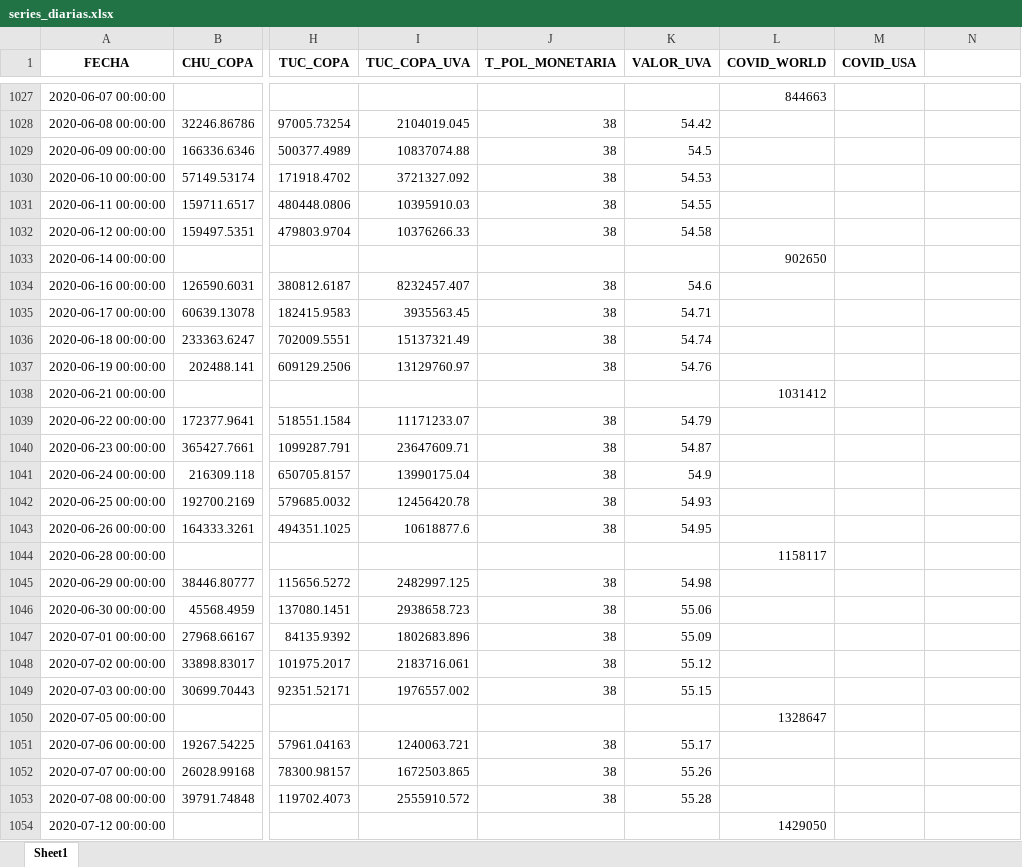
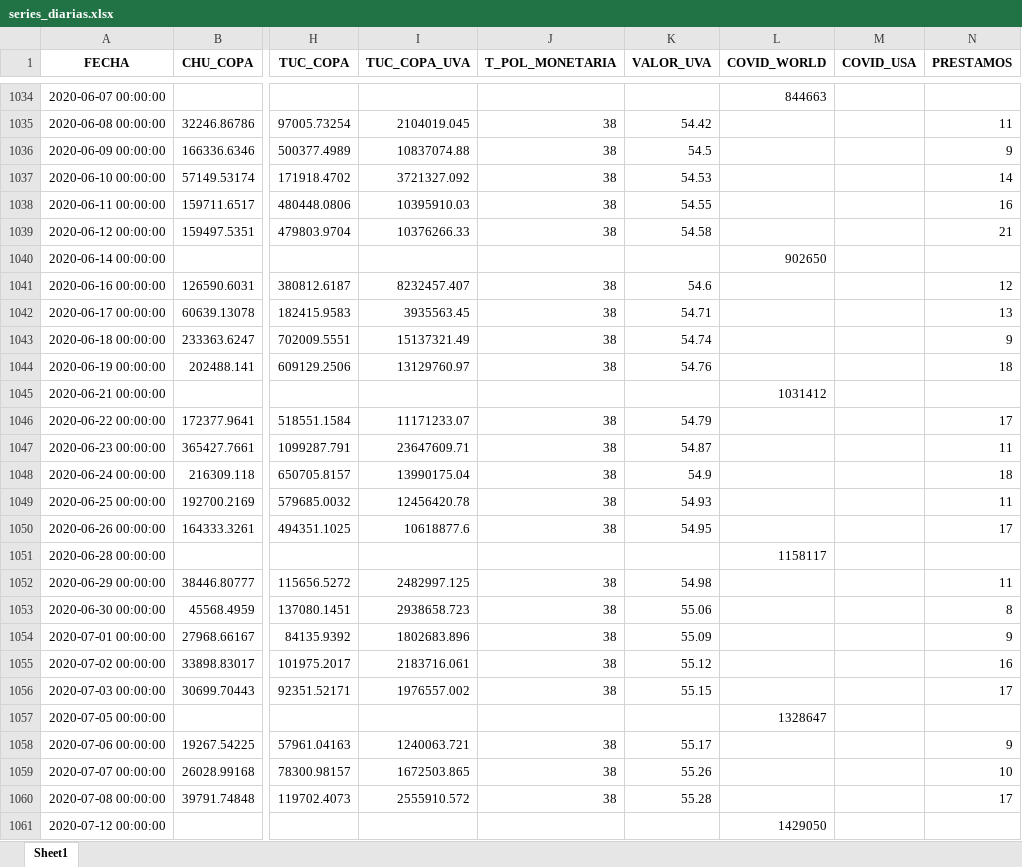
Before and after one commit to carrenogf/MCD-Series-Temporales, an Excel workbook: dataset/series_diarias.xlsx, sheet Sheet1, drawn as a sheet; only a part is shown, gaps mark what is left out; values as stored, in another font and other column widths than the file's, no borders; addresses are those after the commit; the diff covers the shown part only; the diff names each change by its address in the sheet, - before the commit and + after, or states it on an @@ line.

```diff
--- a/dataset/series_diarias.xlsx (sheet Sheet1)
+++ b/dataset/series_diarias.xlsx (sheet Sheet1)
-N1: (empty)
+N1: PRESTAMOS
-N1035 (PRESTAMOS): (empty)
+N1035 (PRESTAMOS): 11
-N1036 (PRESTAMOS): (empty)
+N1036 (PRESTAMOS): 9
-N1037 (PRESTAMOS): (empty)
+N1037 (PRESTAMOS): 14
-N1038 (PRESTAMOS): (empty)
+N1038 (PRESTAMOS): 16
-N1039 (PRESTAMOS): (empty)
+N1039 (PRESTAMOS): 21
-N1041 (PRESTAMOS): (empty)
+N1041 (PRESTAMOS): 12
-N1042 (PRESTAMOS): (empty)
+N1042 (PRESTAMOS): 13
-N1043 (PRESTAMOS): (empty)
+N1043 (PRESTAMOS): 9
-N1044 (PRESTAMOS): (empty)
+N1044 (PRESTAMOS): 18
-N1046 (PRESTAMOS): (empty)
+N1046 (PRESTAMOS): 17
-N1047 (PRESTAMOS): (empty)
+N1047 (PRESTAMOS): 11
-N1048 (PRESTAMOS): (empty)
+N1048 (PRESTAMOS): 18
-N1049 (PRESTAMOS): (empty)
+N1049 (PRESTAMOS): 11
-N1050 (PRESTAMOS): (empty)
+N1050 (PRESTAMOS): 17
-N1052 (PRESTAMOS): (empty)
+N1052 (PRESTAMOS): 11
-N1053 (PRESTAMOS): (empty)
+N1053 (PRESTAMOS): 8
-N1054 (PRESTAMOS): (empty)
+N1054 (PRESTAMOS): 9
-N1055 (PRESTAMOS): (empty)
+N1055 (PRESTAMOS): 16
-N1056 (PRESTAMOS): (empty)
+N1056 (PRESTAMOS): 17
-N1058 (PRESTAMOS): (empty)
+N1058 (PRESTAMOS): 9
-N1059 (PRESTAMOS): (empty)
+N1059 (PRESTAMOS): 10
-N1060 (PRESTAMOS): (empty)
+N1060 (PRESTAMOS): 17
```
Also changed, not shown: 27 added rows and 1560 edited cells elsewhere in this sheet, 1 other file.
